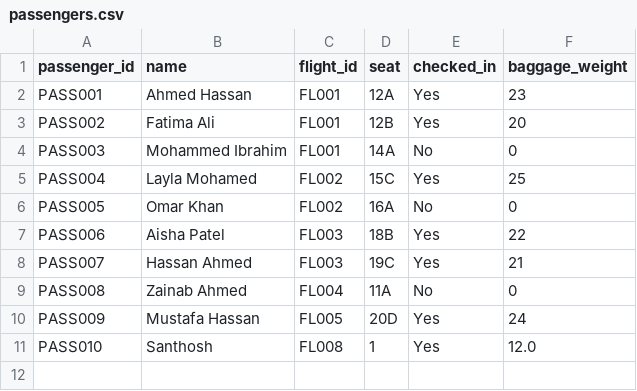
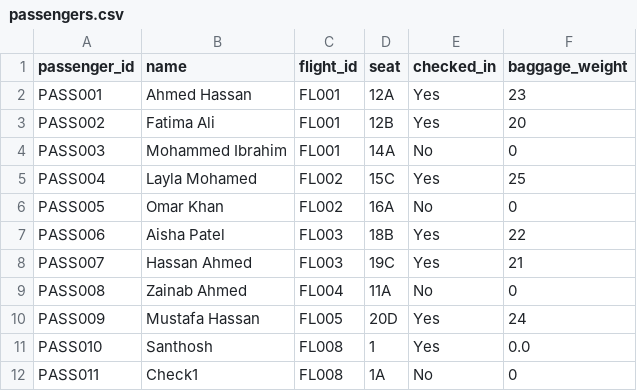
Before and after one commit to santhosh-m29/AirportManagement, a CSV file: database/passengers.csv, drawn as a sheet.

```diff
--- a/database/passengers.csv
+++ b/database/passengers.csv
@@ -10,2 +10,3 @@ PASS008,Zainab Ahmed,FL004,11A,No,0
 PASS009,Mustafa Hassan,FL005,20D,Yes,24
-PASS010,Santhosh,FL008,1,Yes,12.0
+PASS010,Santhosh,FL008,1,Yes,0.0
+PASS011,Check1,FL008,1A,No,0
```
Also changed, not shown: database/flights.csv, 13 other files.
